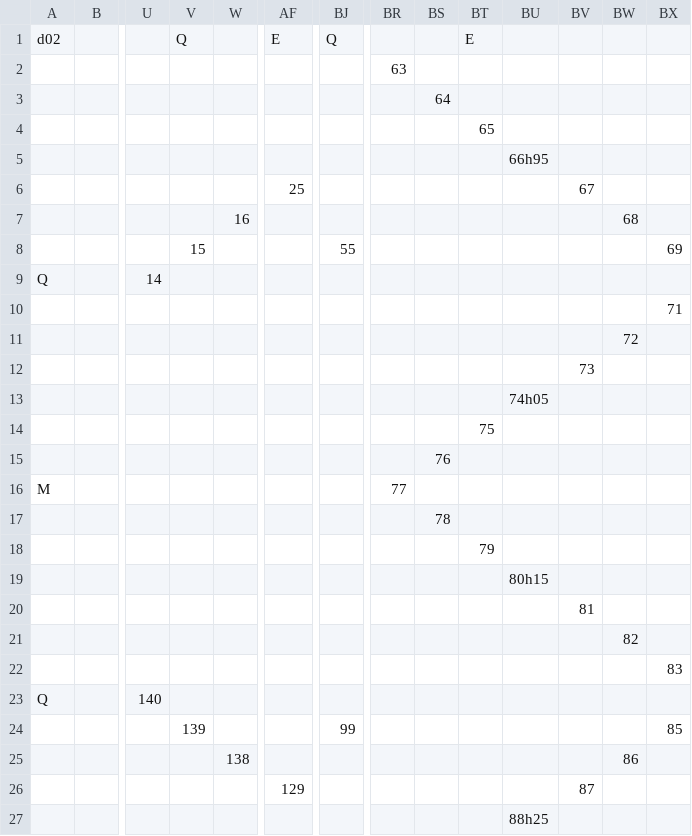
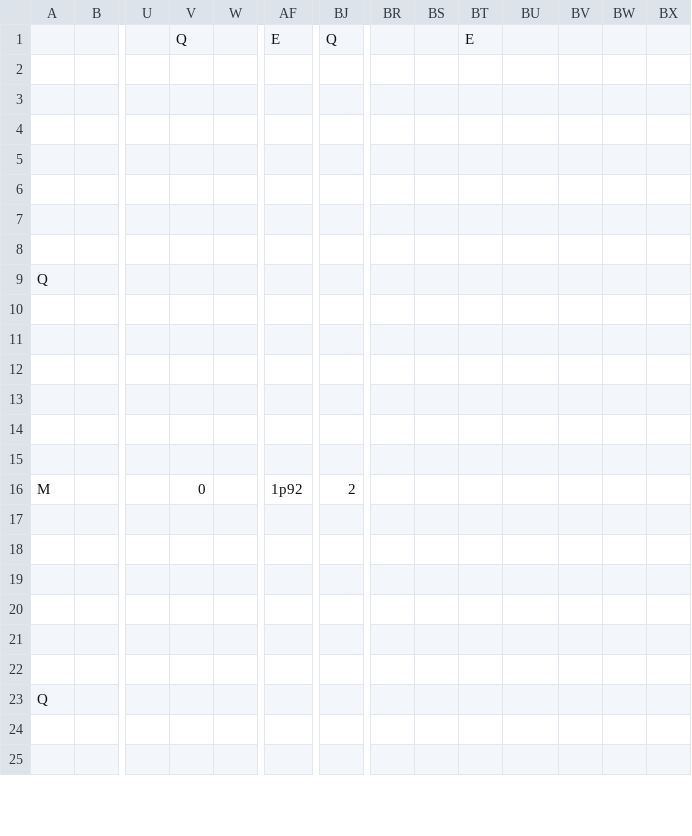
Before and after one commit to fkrstevski/GitHubRepository, a CSV file: TheEdge/android/assets/levels/Zone1Stage3.csv, drawn as a sheet; only a part is shown, gaps mark what is left out; removed rows and columns are numbered as before the commit, all else as after; rows hold the shown columns only; the diff covers the shown part only; the diff names each change by its address in the sheet, - before the commit and + after, or states it on an @@ line.

Commit message:
Z1 levels

```diff
--- a/TheEdge/android/assets/levels/Zone1Stage3.csv
+++ b/TheEdge/android/assets/levels/Zone1Stage3.csv
-A1: d02
+A1: (empty)
-row 2:  |  |  |  |  |  |  | 63
+row 2: (empty)
-row 3:  |  |  |  |  |  |  |  | 64
+row 3: (empty)
-row 4:  |  |  |  |  |  |  |  |  | 65
+row 4: (empty)
-row 5:  |  |  |  |  |  |  |  |  |  | 66h95
+row 5: (empty)
-row 6:  |  |  |  |  | 25 |  |  |  |  |  | 67
+row 6: (empty)
-row 7:  |  |  |  | 16 |  |  |  |  |  |  |  | 68
+row 7: (empty)
-row 8:  |  |  | 15 |  |  | 55 |  |  |  |  |  |  | 69
+row 8: (empty)
-row 9: Q |  | 14
+row 9: Q
-BX10: 71
+BX10: (empty)
-BW11: 72
+BW11: (empty)
-BV12: 73
+BV12: (empty)
-BU13: 74h05
+BU13: (empty)
-BT14: 75
+BT14: (empty)
-BS15: 76
+BS15: (empty)
-V16: (empty)
+V16: 0
-AF16: (empty)
+AF16: 1p92
-BJ16: (empty)
+BJ16: 2
-BR16: 77
+BR16: (empty)
-BS17: 78
+BS17: (empty)
-BT18: 79
+BT18: (empty)
-BU19: 80h15
+BU19: (empty)
-BV20: 81
+BV20: (empty)
-BW21: 82
+BW21: (empty)
-BX22: 83
+BX22: (empty)
-row 23: Q |  | 140
-row 24:  |  |  | 139 |  |  | 99 |  |  |  |  |  |  | 85
-row 25:  |  |  |  | 138 |  |  |  |  |  |  |  | 86
+row 23: Q
-row 24:  |  |  |  |  | 129 |  |  |  |  |  | 87
+row 24: (empty)
-row 25:  |  |  |  |  |  |  |  |  |  | 88h25
+row 25: (empty)
```
Also changed, not shown: 2 added rows and 39 edited cells elsewhere in this file, TheEdge/android/assets/levels/Zone1Stage1.csv, TheEdge/android/assets/levels/Zone1Stage2.csv, 4 other files.
